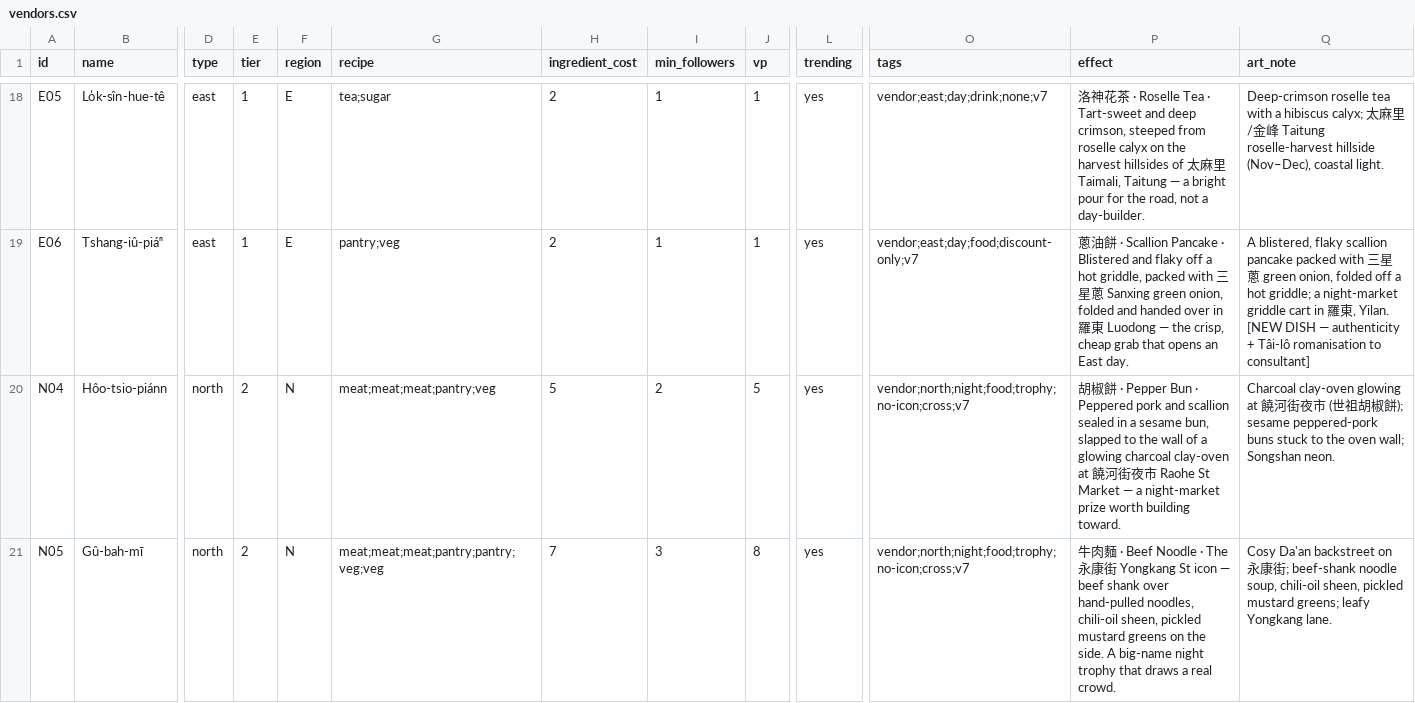
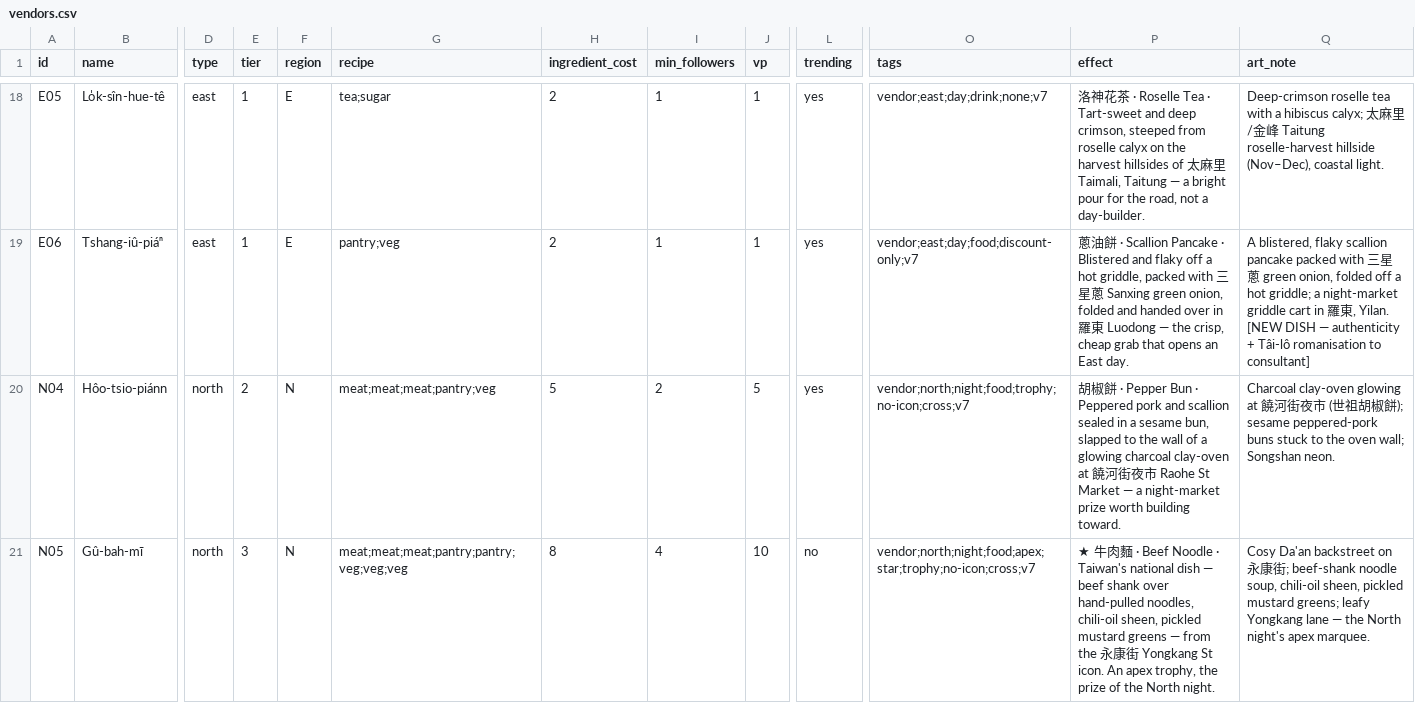
Before and after one commit to conorlonergan91/BG-Dev, a CSV file: games/travel-agents/components/vendors.csv, drawn as a sheet; only a part is shown, gaps mark what is left out; the diff covers the shown part only; the diff names each change by its address in the sheet, - before the commit and + after, or states it on an @@ line.

```diff
--- a/games/travel-agents/components/vendors.csv
+++ b/games/travel-agents/components/vendors.csv
-E21 (tier): 2
+E21 (tier): 3
-G21 (recipe): meat;meat;meat;pantry;pantry;veg;veg
+G21 (recipe): meat;meat;meat;pantry;pantry;veg;veg;veg
-H21 (ingredient_cost): 7
+H21 (ingredient_cost): 8
-I21 (min_followers): 3
+I21 (min_followers): 4
-J21 (vp): 8
+J21 (vp): 10
-L21 (trending): yes
+L21 (trending): no
-O21 (tags): vendor;north;night;food;trophy;no-icon;cross;v7
+O21 (tags): vendor;north;night;food;apex;star;trophy;no-icon;cross;v7
-P21 (effect): 牛肉麵 · Beef Noodle · The 永康街 Yongkang St icon — beef shank over hand-pulled noodles, chili-oil sheen, pickled mustard greens on the side. A big-name night trophy that draws a real crowd.
+P21 (effect): ★ 牛肉麵 · Beef Noodle · Taiwan's national dish — beef shank over hand-pulled noodles, chili-oil sheen, pickled mustard greens — from the 永康街 Yongkang St icon. An apex trophy, the prize of the North night.
-Q21 (art_note): …leafy Yongkang lane.
+Q21 (art_note): …leafy Yongkang lane — the North night's apex marquee.
```
Also changed, not shown: 9 edited cells elsewhere in this file, 4 other files.
